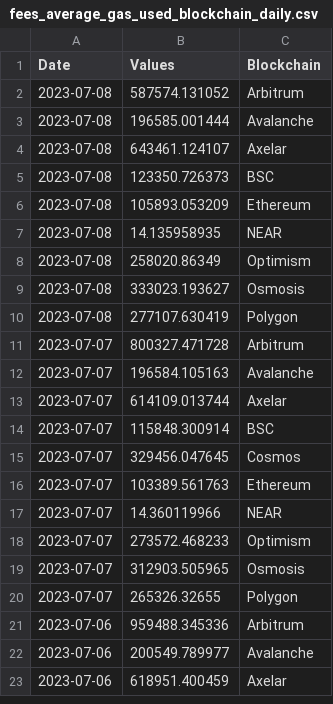
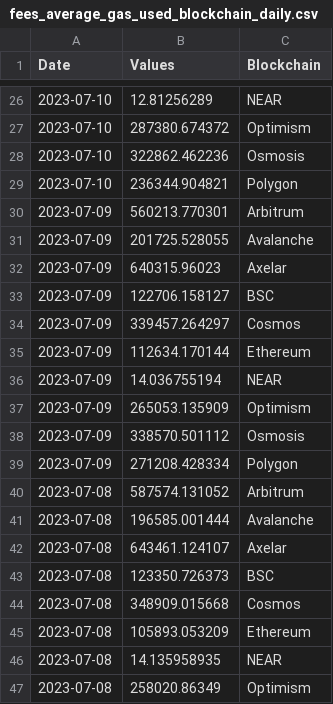
Before and after one commit to alitaslimi/outlier, a CSV file: data/fees_average_gas_used_blockchain_daily.csv, drawn as a sheet; only a part is shown, gaps mark what is left out; the shorter side is filled out with more unchanged rows; the diff covers the shown part only; the diff names each change by its address in the sheet, - before the commit and + after, or states it on an @@ line.

```diff
--- a/data/fees_average_gas_used_blockchain_daily.csv
+++ b/data/fees_average_gas_used_blockchain_daily.csv
+row 26: 2023-07-10 | 12.81256289 | NEAR
+row 27: 2023-07-10 | 287380.674372 | Optimism
+row 28: 2023-07-10 | 322862.462236 | Osmosis
+row 29: 2023-07-10 | 236344.904821 | Polygon
+row 30: 2023-07-09 | 560213.770301 | Arbitrum
+row 31: 2023-07-09 | 201725.528055 | Avalanche
+row 32: 2023-07-09 | 640315.96023 | Axelar
+row 33: 2023-07-09 | 122706.158127 | BSC
+row 34: 2023-07-09 | 339457.264297 | Cosmos
+row 35: 2023-07-09 | 112634.170144 | Ethereum
+row 36: 2023-07-09 | 14.036755194 | NEAR
+row 37: 2023-07-09 | 265053.135909 | Optimism
+row 38: 2023-07-09 | 338570.501112 | Osmosis
+row 39: 2023-07-09 | 271208.428334 | Polygon
+row 44: 2023-07-08 | 348909.015668 | Cosmos
```
Also changed, not shown: 24 added rows elsewhere in this file, data/fees_median_gas_used_blockchain_daily.csv, data/fees_total_gas_used_blockchain_daily.csv.
